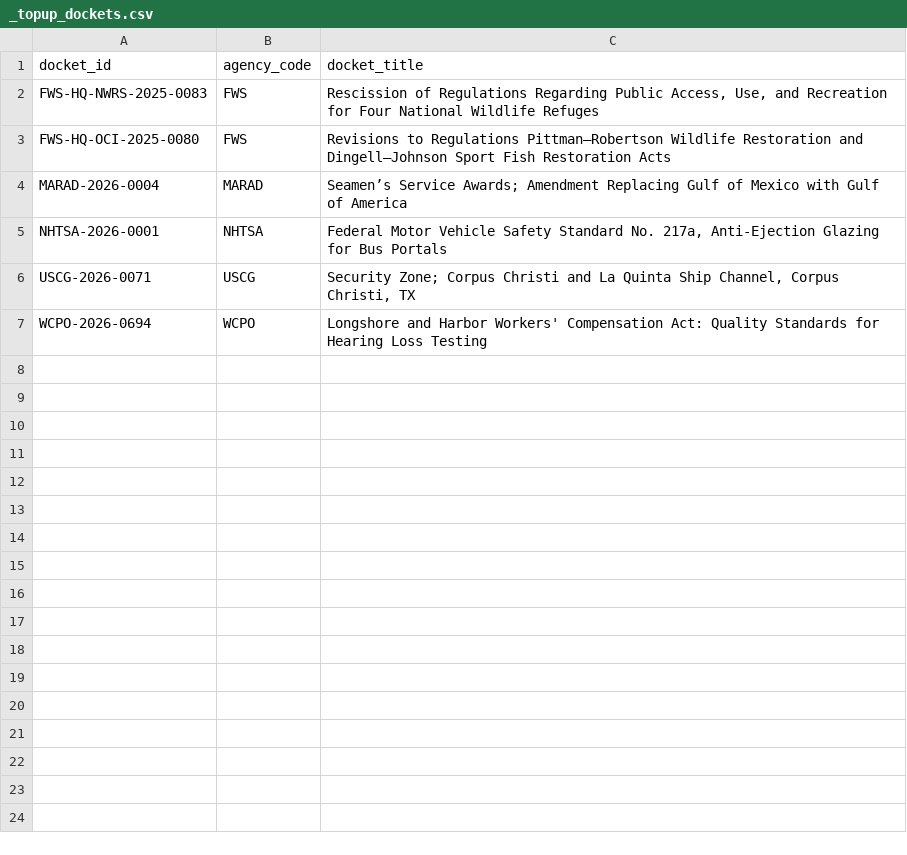
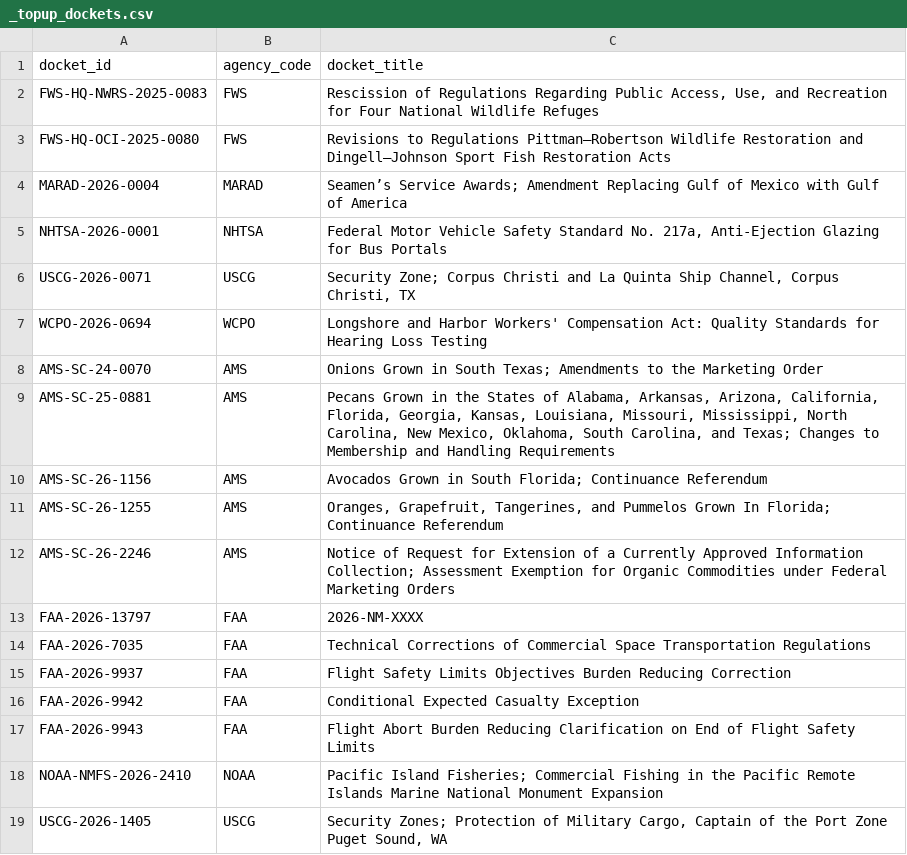
Before and after one commit to cmarcum/TrendsInRulemaking, a CSV file: data/_topup_dockets.csv, drawn as a sheet.

```diff
--- a/data/_topup_dockets.csv
+++ b/data/_topup_dockets.csv
@@ -7 +7,13 @@ USCG-2026-0071,USCG,"Security Zone; Corpus Christi and La Quinta Ship Channel, C
 WCPO-2026-0694,WCPO,Longshore and Harbor Workers' Compensation Act: Quality Standards for Hearing Loss Testing
+AMS-SC-24-0070,AMS,Onions Grown in South Texas; Amendments to the Marketing Order
+AMS-SC-25-0881,AMS,"Pecans Grown in the States of Alabama, Arkansas, Arizona, California, Florida, Georgia, Kansas, Louisiana, Missouri, Mississippi, North Carolina, New Mexico, Oklahoma, South Carolina, and Texas; Changes to Membership and Handling Requirements"
+AMS-SC-26-1156,AMS,Avocados Grown in South Florida; Continuance Referendum
+AMS-SC-26-1255,AMS,"Oranges, Grapefruit, Tangerines, and Pummelos Grown In Florida; Continuance Referendum"
+AMS-SC-26-2246,AMS,Notice of Request for Extension of a Currently Approved Information Collection; Assessment Exemption for Organic Commodities under Federal Marketing Orders
+FAA-2026-13797,FAA,2026-NM-XXXX
+FAA-2026-7035,FAA,Technical Corrections of Commercial Space Transportation Regulations
+FAA-2026-9937,FAA,Flight Safety Limits Objectives Burden Reducing Correction
+FAA-2026-9942,FAA,Conditional Expected Casualty Exception
+FAA-2026-9943,FAA,Flight Abort Burden Reducing Clarification on End of Flight Safety Limits
+NOAA-NMFS-2026-2410,NOAA,Pacific Island Fisheries; Commercial Fishing in the Pacific Remote Islands Marine National Monument Expansion
+USCG-2026-1405,USCG,"Security Zones; Protection of Military Cargo, Captain of the Port Zone Puget Sound, WA"
```
Also changed, not shown: data/_api_topup_scan.csv, data/_open_dockets.csv, 1 other file.
